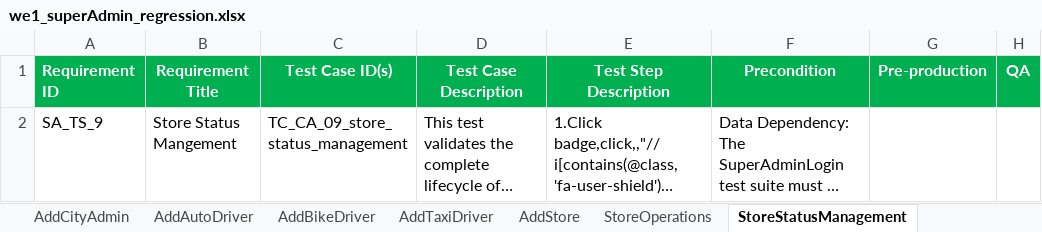
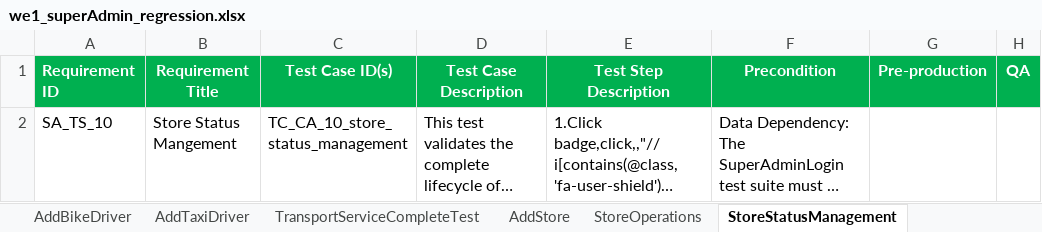
Before and after one commit to faizal08/ABCD_Framework, an Excel workbook: we1_superAdmin_regression.xlsx, sheet StoreStatusManagement, drawn as a sheet; long unchanged cells end in …; values as stored, in another font and other column widths than the file's, no borders; the diff names each change by its address in the sheet, - before the commit and + after, or states it on an @@ line.

Commit message:
59th commit: Transport Service Complete Lifecycle Test Suite Implemented

```diff
--- a/we1_superAdmin_regression.xlsx (sheet StoreStatusManagement)
+++ b/we1_superAdmin_regression.xlsx (sheet StoreStatusManagement)
+sheet tab: TransportServiceCompleteTest
-A2 (Requirement ID): SA_TS_9
+A2 (Requirement ID): SA_TS_10
-C2 (Test Case ID(s)): TC_CA_09_store_status_management
+C2 (Test Case ID(s)): TC_CA_10_store_status_management
```
Also changed, not shown: sheet ProviderServiceCompleteTest, sheet AddStore, sheet StoreOperations, sheet DeliveryServiceCompleteTest, sheet AddProvider, 5 other files.
